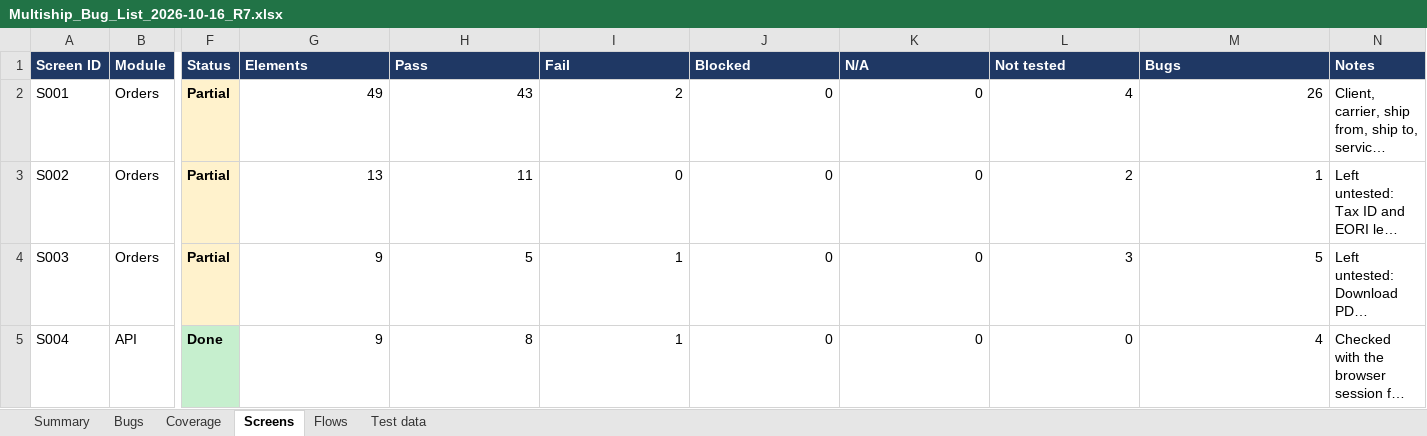
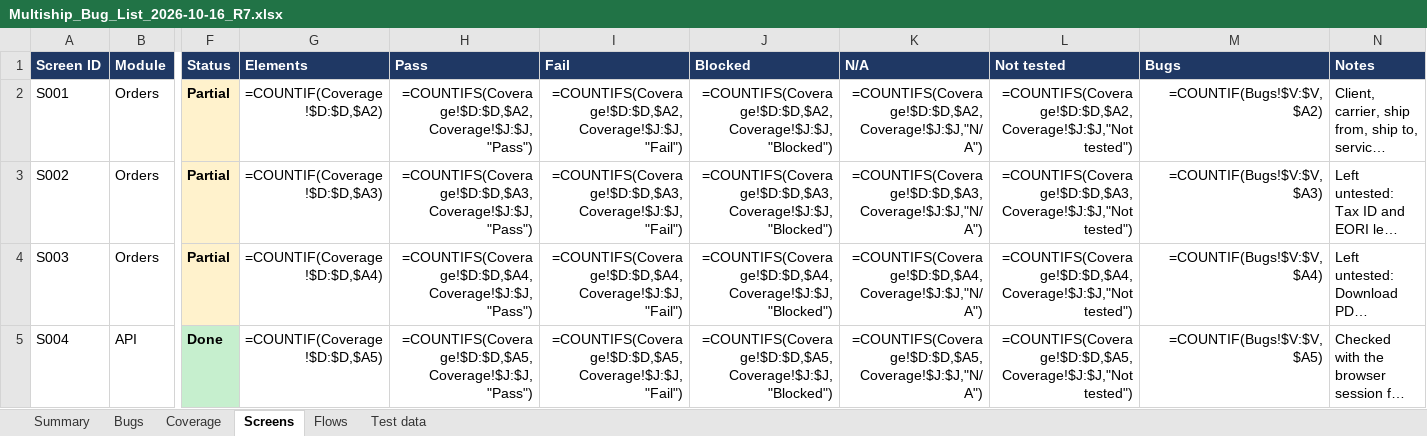
Before and after one commit to maharana2006-tech/thb-shioai, an Excel workbook: docs/audits/Multiship_Bug_List_2026-10-16_R7.xlsx, sheet Screens, drawn as a sheet; only a part is shown, gaps mark what is left out; long unchanged cells end in …; values as stored, in another font and other column widths than the file's, no borders; formulas without a stored value are shown as written; the diff covers the shown part only; the diff names each change by its address in the sheet, - before the commit and + after, or states it on an @@ line.

```diff
--- a/docs/audits/Multiship_Bug_List_2026-10-16_R7.xlsx (sheet Screens)
+++ b/docs/audits/Multiship_Bug_List_2026-10-16_R7.xlsx (sheet Screens)
-G2 (Elements): 49
+G2 (Elements): =COUNTIF(Coverage!$D:$D,$A2)
-H2 (Pass): 43
+H2 (Pass): =COUNTIFS(Coverage!$D:$D,$A2,Coverage!$J:$J,"Pass")
-I2 (Fail): 2
+I2 (Fail): =COUNTIFS(Coverage!$D:$D,$A2,Coverage!$J:$J,"Fail")
-J2 (Blocked): 0
+J2 (Blocked): =COUNTIFS(Coverage!$D:$D,$A2,Coverage!$J:$J,"Blocked")
-K2 (N/A): 0
+K2 (N/A): =COUNTIFS(Coverage!$D:$D,$A2,Coverage!$J:$J,"N/A")
-L2 (Not tested): 4
+L2 (Not tested): =COUNTIFS(Coverage!$D:$D,$A2,Coverage!$J:$J,"Not tested")
-M2 (Bugs): 26
+M2 (Bugs): =COUNTIF(Bugs!$V:$V,$A2)
-G3 (Elements): 13
+G3 (Elements): =COUNTIF(Coverage!$D:$D,$A3)
-H3 (Pass): 11
+H3 (Pass): =COUNTIFS(Coverage!$D:$D,$A3,Coverage!$J:$J,"Pass")
-I3 (Fail): 0
+I3 (Fail): =COUNTIFS(Coverage!$D:$D,$A3,Coverage!$J:$J,"Fail")
-J3 (Blocked): 0
+J3 (Blocked): =COUNTIFS(Coverage!$D:$D,$A3,Coverage!$J:$J,"Blocked")
-K3 (N/A): 0
+K3 (N/A): =COUNTIFS(Coverage!$D:$D,$A3,Coverage!$J:$J,"N/A")
-L3 (Not tested): 2
+L3 (Not tested): =COUNTIFS(Coverage!$D:$D,$A3,Coverage!$J:$J,"Not tested")
-M3 (Bugs): 1
+M3 (Bugs): =COUNTIF(Bugs!$V:$V,$A3)
-G4 (Elements): 9
+G4 (Elements): =COUNTIF(Coverage!$D:$D,$A4)
-H4 (Pass): 5
+H4 (Pass): =COUNTIFS(Coverage!$D:$D,$A4,Coverage!$J:$J,"Pass")
-I4 (Fail): 1
+I4 (Fail): =COUNTIFS(Coverage!$D:$D,$A4,Coverage!$J:$J,"Fail")
-J4 (Blocked): 0
+J4 (Blocked): =COUNTIFS(Coverage!$D:$D,$A4,Coverage!$J:$J,"Blocked")
-K4 (N/A): 0
+K4 (N/A): =COUNTIFS(Coverage!$D:$D,$A4,Coverage!$J:$J,"N/A")
-L4 (Not tested): 3
+L4 (Not tested): =COUNTIFS(Coverage!$D:$D,$A4,Coverage!$J:$J,"Not tested")
-M4 (Bugs): 5
+M4 (Bugs): =COUNTIF(Bugs!$V:$V,$A4)
-G5 (Elements): 9
+G5 (Elements): =COUNTIF(Coverage!$D:$D,$A5)
-H5 (Pass): 8
+H5 (Pass): =COUNTIFS(Coverage!$D:$D,$A5,Coverage!$J:$J,"Pass")
-I5 (Fail): 1
+I5 (Fail): =COUNTIFS(Coverage!$D:$D,$A5,Coverage!$J:$J,"Fail")
-J5 (Blocked): 0
+J5 (Blocked): =COUNTIFS(Coverage!$D:$D,$A5,Coverage!$J:$J,"Blocked")
-K5 (N/A): 0
+K5 (N/A): =COUNTIFS(Coverage!$D:$D,$A5,Coverage!$J:$J,"N/A")
-L5 (Not tested): 0
+L5 (Not tested): =COUNTIFS(Coverage!$D:$D,$A5,Coverage!$J:$J,"Not tested")
-M5 (Bugs): 4
+M5 (Bugs): =COUNTIF(Bugs!$V:$V,$A5)
```
Also changed, not shown: 259 edited cells elsewhere in this sheet, sheet Summary, sheet Bugs, 1 other file.
